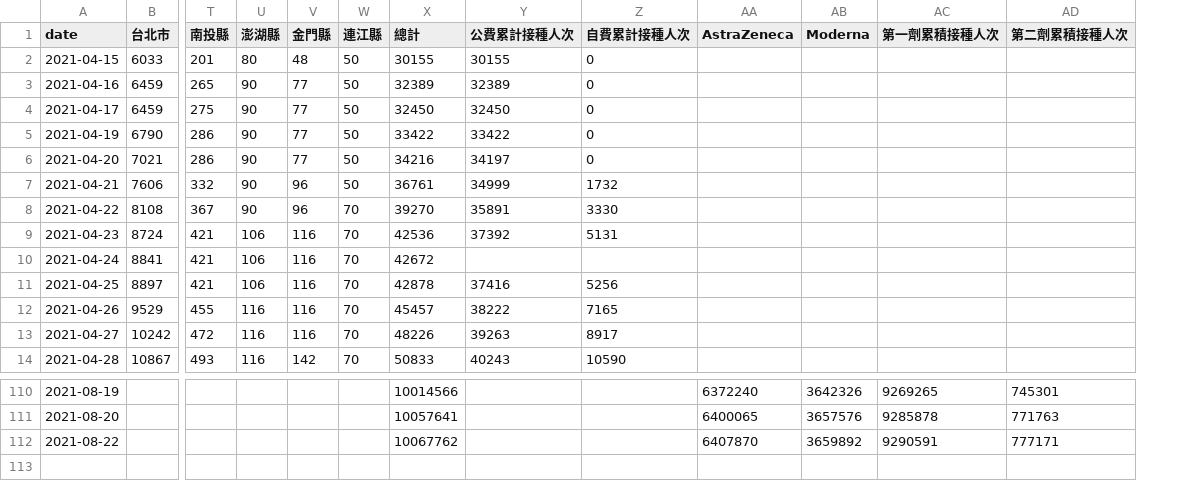
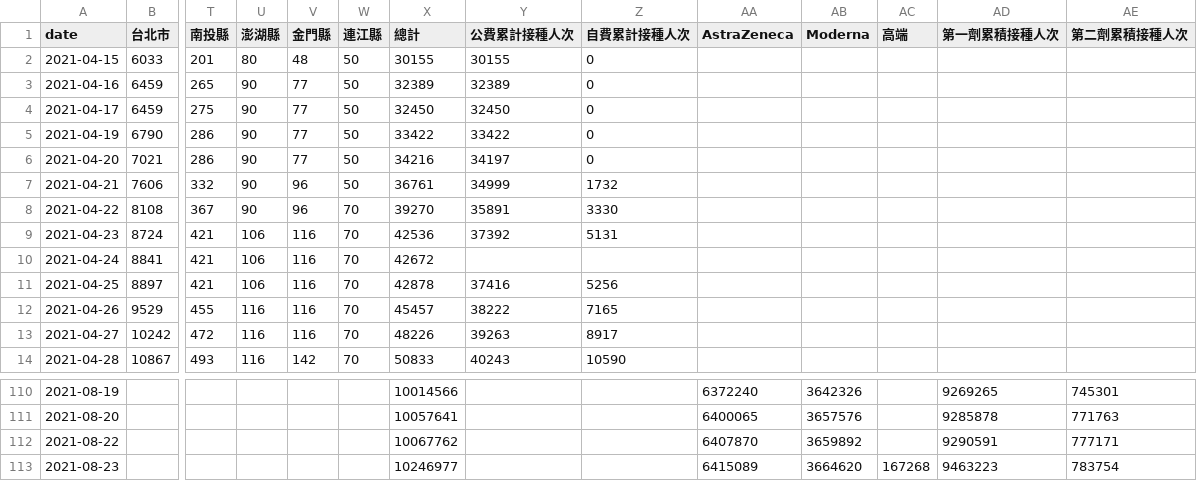
Before and after one commit to cwgrouptw/data, a CSV file: covid-19/taiwan-vaccinations.csv, drawn as a sheet; only a part is shown, gaps mark what is left out; rows hold the shown columns only; the diff names each change by its address in the sheet, - before the commit and + after, or states it on an @@ line.

Commit message:
Flat: latest data (2021-08-24T12:24:57.617Z) {   "date": "2021-08-24T12:24:57.617Z",   "files": [     {       "name": "covid-19/taiwan-vaccinations.csv",       "deltaBytes": 201,       "source": "https://web.cw.com.tw/covid-live-updates-2021/data/taiwan-vaccinations.csv"     }   ] }

```diff
--- a/covid-19/taiwan-vaccinations.csv
+++ b/covid-19/taiwan-vaccinations.csv
+column AC (高端), empty
+row 113: 2021-08-23 |  |  |  |  |  | 10246977 |  |  | 6415089 | 3664620 | 167268 | 9463223 | 783754
```
